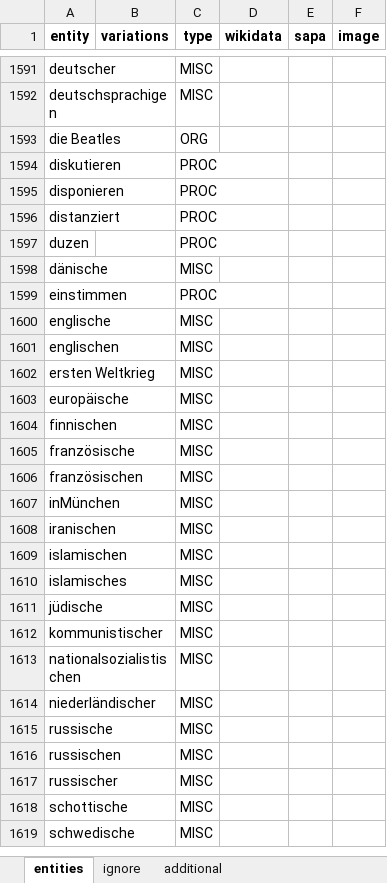
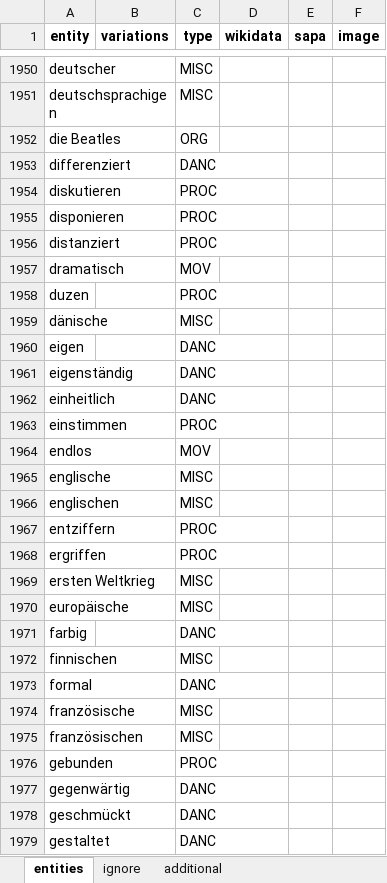
Before and after one commit to sapa/pellaton-experience-data, an Excel workbook: data/merged-entities.xlsx, sheet entities, drawn as a sheet; only a part is shown, gaps mark what is left out; the shorter side is filled out with more unchanged rows; values as stored, in another font and other column widths than the file's, no borders; the diff covers the shown part only; the diff names each change by its address in the sheet, - before the commit and + after, or states it on an @@ line.

Commit message:
fix edited-entities

```diff
--- a/data/merged-entities.xlsx (sheet entities)
+++ b/data/merged-entities.xlsx (sheet entities)
+row 1953: differenziert |  | DANC
+row 1957: dramatisch |  | MOV
+row 1960: eigen |  | DANC
+row 1961: eigenständig |  | DANC
+row 1962: einheitlich |  | DANC
+row 1964: endlos |  | MOV
+row 1967: entziffern |  | PROC
+row 1968: ergriffen |  | PROC
+row 1971: farbig |  | DANC
+row 1973: formal |  | DANC
+row 1976: gebunden |  | PROC
+row 1977: gegenwärtig |  | DANC
+row 1978: geschmückt |  | DANC
+row 1979: gestaltet |  | DANC
```
Also changed, not shown: 404 added rows, 1 removed row, 218 edited cells and cell formats elsewhere in this sheet, sheet additional, sheet ignore, data/edited-entities.xlsx, data/extracted-entities.xlsx, 5 other files.
